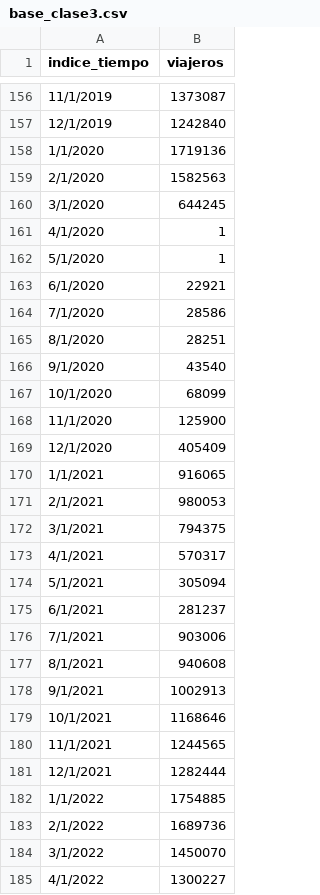
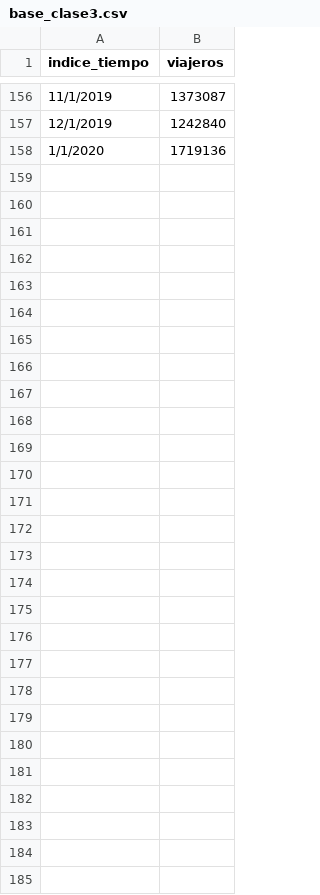
Before and after one commit to sebcalcagno/AnalisisSeriesTemporales, a CSV file: base_clase3.csv, drawn as a sheet; only a part is shown, gaps mark what is left out.

Commit message:
Add files via upload

```diff
--- a/base_clase3.csv
+++ b/base_clase3.csv
@@ -158,28 +158 @@ indice_tiempo,viajeros
 1/1/2020,1719136
-2/1/2020,1582563
-3/1/2020,644245
-4/1/2020,1
-5/1/2020,1
-6/1/2020,22921
-7/1/2020,28586
-8/1/2020,28251
-9/1/2020,43540
-10/1/2020,68099
-11/1/2020,125900
-12/1/2020,405409
-1/1/2021,916065
-2/1/2021,980053
-3/1/2021,794375
-4/1/2021,570317
-5/1/2021,305094
-6/1/2021,281237
-7/1/2021,903006
-8/1/2021,940608
-9/1/2021,1002913
-10/1/2021,1168646
-11/1/2021,1244565
-12/1/2021,1282444
-1/1/2022,1754885
-2/1/2022,1689736
-3/1/2022,1450070
-4/1/2022,1300227
```
